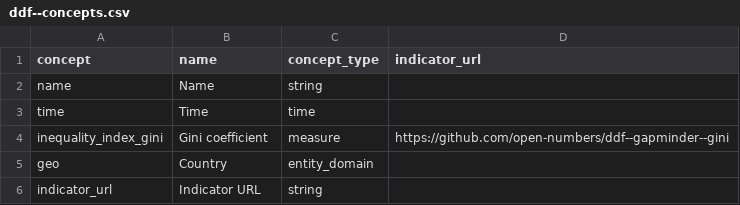
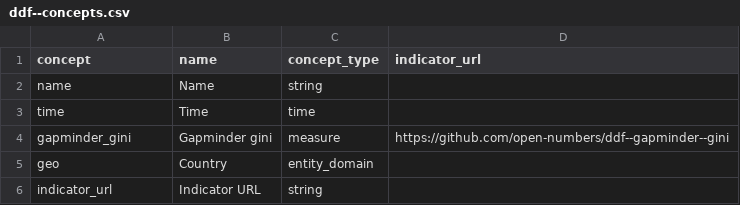
Before and after one commit to open-numbers/ddf--gapminder--gini, a CSV file: ddf--concepts.csv, drawn as a sheet.

Commit message:
Rename to gapminder_gini

```diff
--- a/ddf--concepts.csv
+++ b/ddf--concepts.csv
@@ -3,3 +3,3 @@ name,Name,string,
 time,Time,time,
-inequality_index_gini,Gini coefficient,measure,https://github.com/open-numbers/ddf--gapminder--gini
+gapminder_gini,Gapminder gini,measure,https://github.com/open-numbers/ddf--gapminder--gini
 geo,Country,entity_domain,
```
Also changed, not shown: ddf--index.csv.
